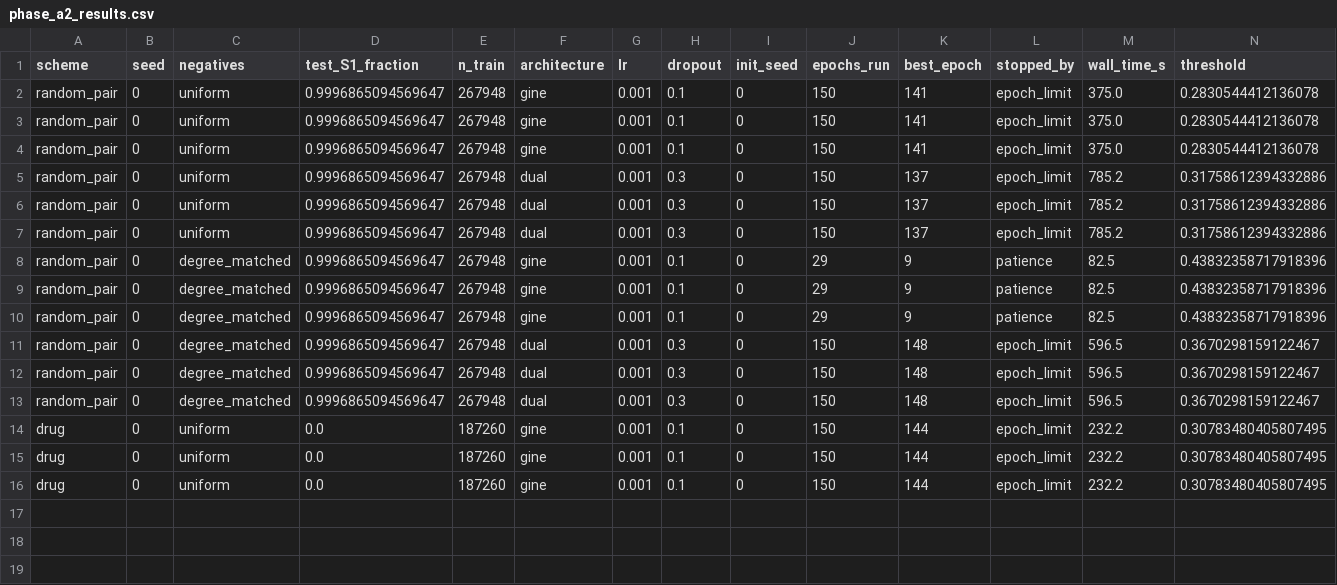
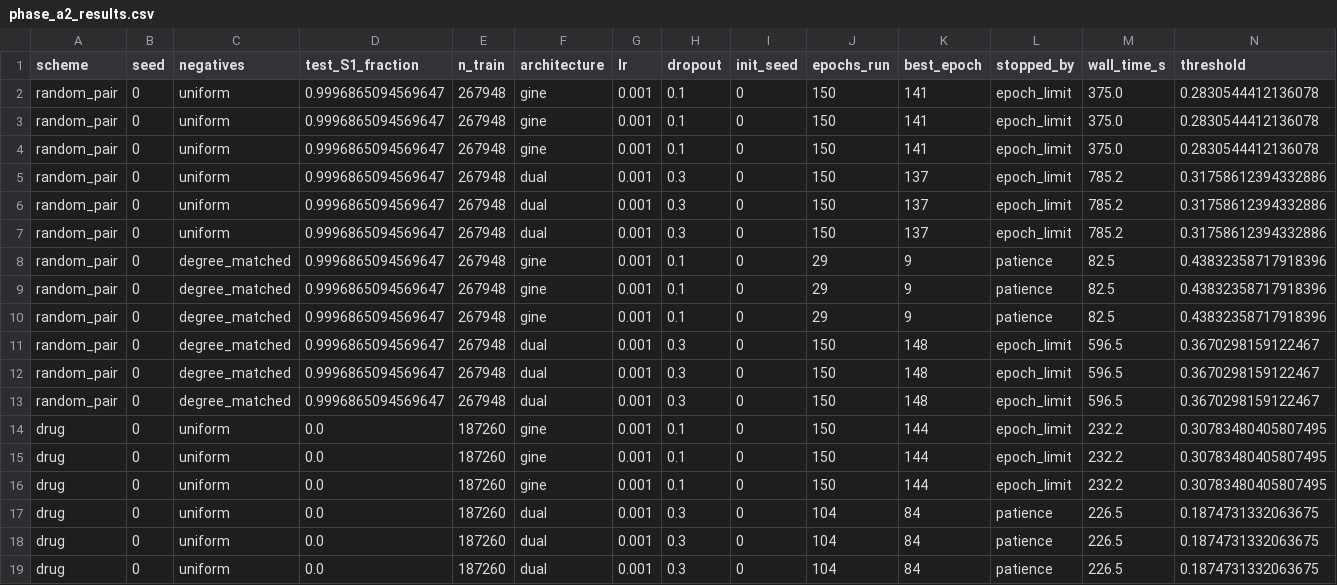
Before and after one commit to mametaeverzat014-cell/DDI-Net, a CSV file: reports/phase_a2_results.csv, drawn as a sheet; only a part is shown; rows hold the shown columns only; the diff names each change by its address in the sheet, - before the commit and + after, or states it on an @@ line.

```diff
--- a/reports/phase_a2_results.csv
+++ b/reports/phase_a2_results.csv
+row 17: drug | 0 | uniform | 0.0 | 187260 | dual | 0.001 | 0.3 | 0 | 104 | 84 | patience | 226.5 | 0.1874731332063675
+row 18: drug | 0 | uniform | 0.0 | 187260 | dual | 0.001 | 0.3 | 0 | 104 | 84 | patience | 226.5 | 0.1874731332063675
+row 19: drug | 0 | uniform | 0.0 | 187260 | dual | 0.001 | 0.3 | 0 | 104 | 84 | patience | 226.5 | 0.1874731332063675
```
